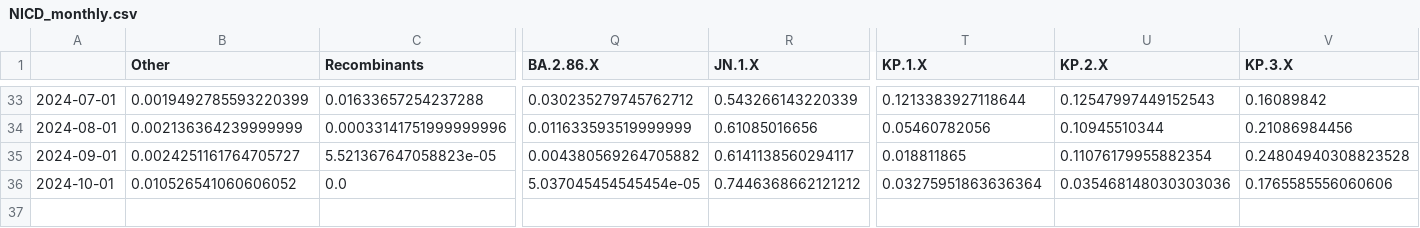
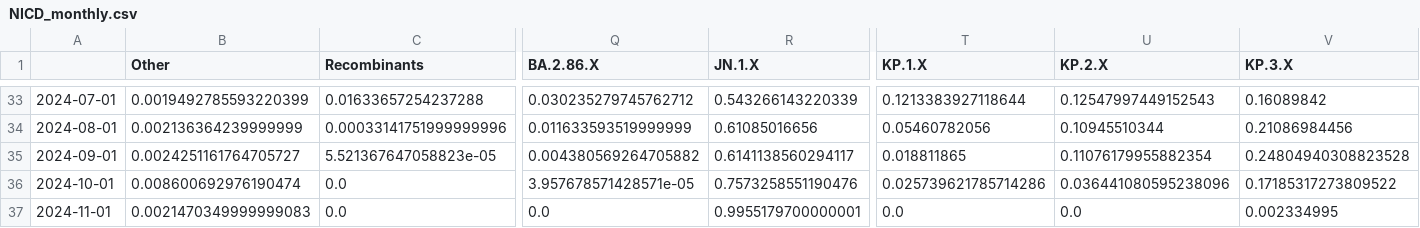
Before and after one commit to NICD-Wastewater-Genomics/NICD-Dash-Data, a CSV file: NICD_monthly.csv, drawn as a sheet; only a part is shown, gaps mark what is left out; rows hold the shown columns only; the diff names each change by its address in the sheet, - before the commit and + after, or states it on an @@ line.

```diff
--- a/NICD_monthly.csv
+++ b/NICD_monthly.csv
-B36 (Other): 0.010526541060606052
+B36 (Other): 0.008600692976190474
-Q36 (BA.2.86.X): 5.037045454545454e-05
+Q36 (BA.2.86.X): 3.957678571428571e-05
-R36 (JN.1.X): 0.7446368662121212
+R36 (JN.1.X): 0.7573258551190476
-T36 (KP.1.X): 0.03275951863636364
+T36 (KP.1.X): 0.025739621785714286
-U36 (KP.2.X): 0.035468148030303036
+U36 (KP.2.X): 0.036441080595238096
-V36 (KP.3.X): 0.1765585556060606
+V36 (KP.3.X): 0.17185317273809522
+row 37: 2024-11-01 | 0.0021470349999999083 | 0.0 | 0.0 | 0.9955179700000001 | 0.0 | 0.0 | 0.002334995
```
Also changed, not shown: NICD_daily_smoothed.csv, merged_data.tsv, 5 other files.
